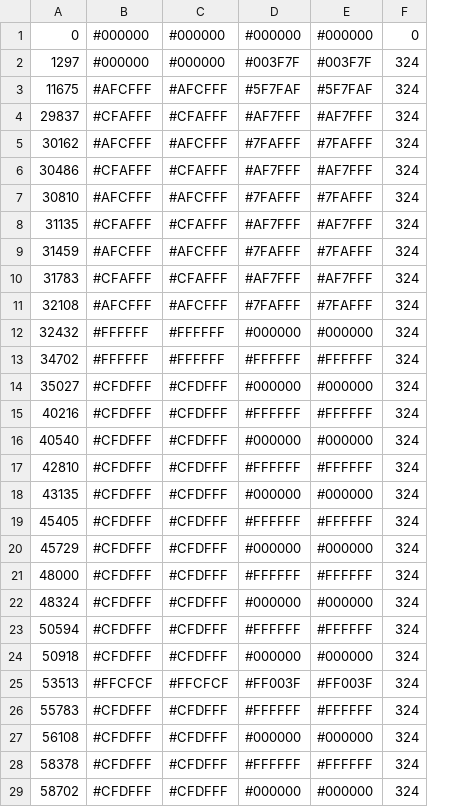
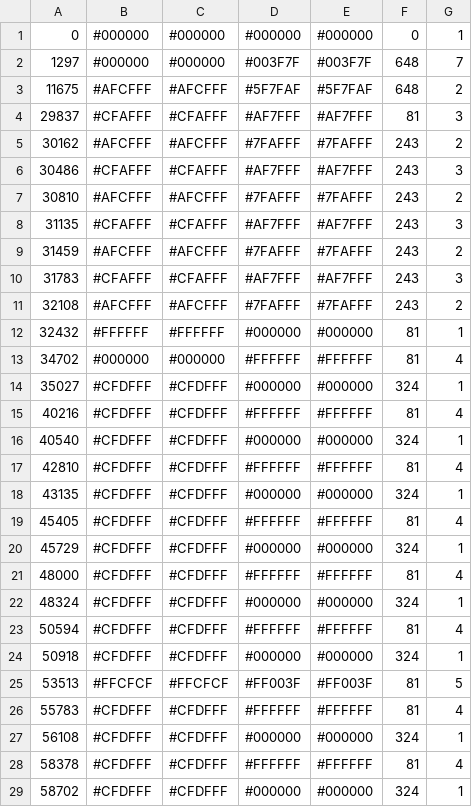
Before and after one commit to akashiyaki01c/midi-light, a TSV file: settings.tsv, drawn as a sheet; only a part is shown; the diff covers the shown part only; the diff names each change by its address in the sheet, - before the commit and + after, or states it on an @@ line.

```diff
--- a/settings.tsv
+++ b/settings.tsv
+column G, rows 1-29: 1 | 7 | 2 | 3 | 2 | 3 | 2 | 3 | 2 | 3 | 2 | 1 | 4 | 1 | 4 | 1 | 4 | 1 | 4 | 1 | 4 | 1 | 4 | 1 | 5 | 4 | 1 | 4 | 1
-F2:F3: 324
+F2:F3: 648
-F4: 324
+F4: 81
-F5:F11: 324
+F5:F11: 243
-F12:F13: 324
+F12:F13: 81
-B13: #FFFFFF
+B13: #000000
-C13: #FFFFFF
+C13: #000000
-F15: 324
+F15: 81
-F17: 324
+F17: 81
-F19: 324
+F19: 81
-F21: 324
+F21: 81
-F23: 324
+F23: 81
-F25:F26: 324
+F25:F26: 81
-F28: 324
+F28: 81
```
Also changed, not shown: 1 added row and 26 edited cells elsewhere in this file, 3 other files.
